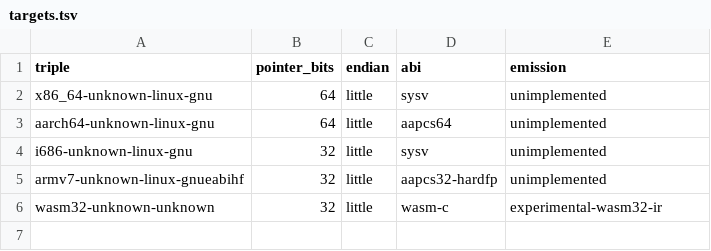
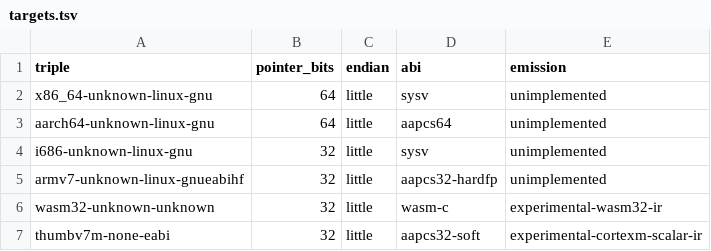
Before and after one commit to atto-lang/atto-source.llvm, a TSV file: contracts/architecture/v1/targets.tsv, drawn as a sheet; the diff names each change by its address in the sheet, - before the commit and + after, or states it on an @@ line.

Commit message:
feat(llvm): admit checked freestanding Cortex-M scalar IR target

```diff
--- a/contracts/architecture/v1/targets.tsv
+++ b/contracts/architecture/v1/targets.tsv
+row 7: thumbv7m-none-eabi | 32 | little | aapcs32-soft | experimental-cortexm-scalar-ir
```
Also changed, not shown: 4 other files.
